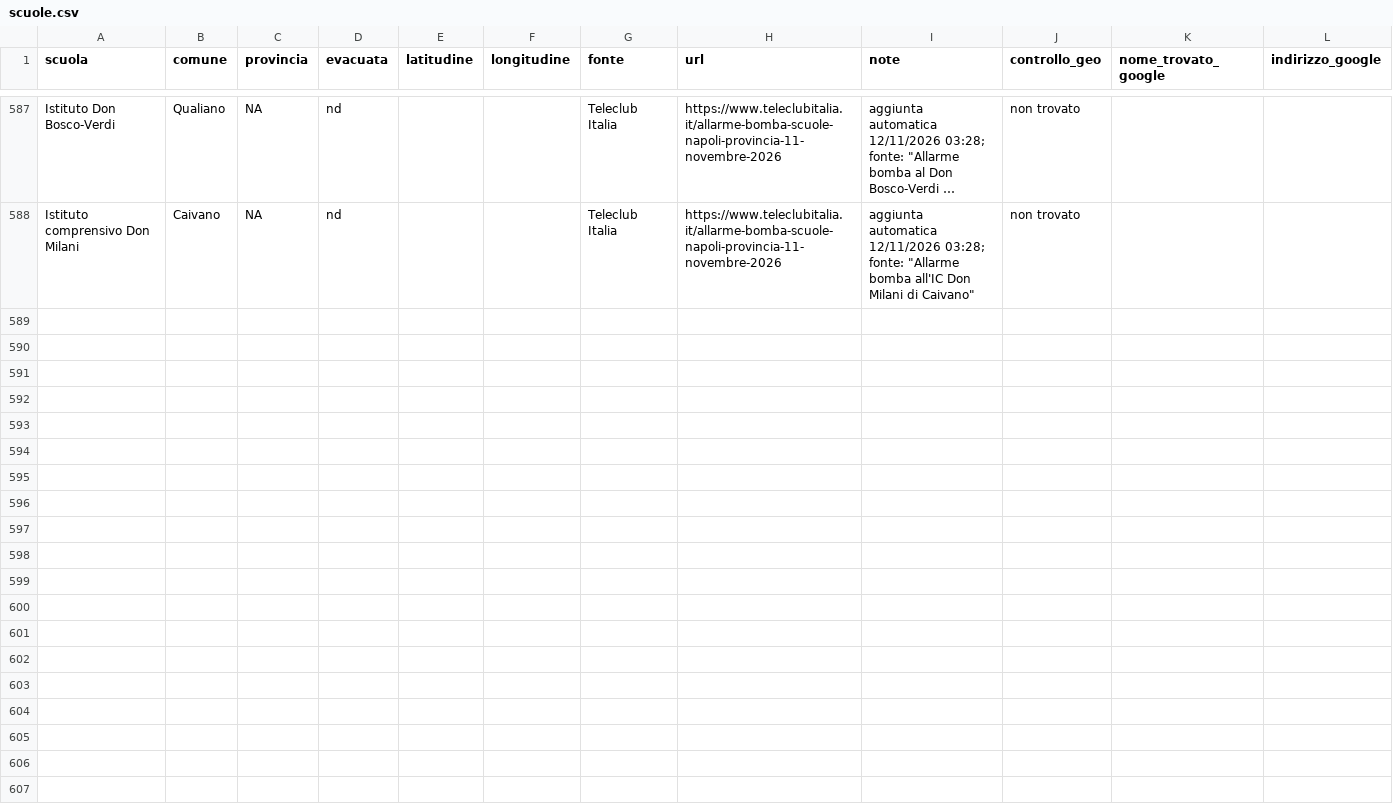
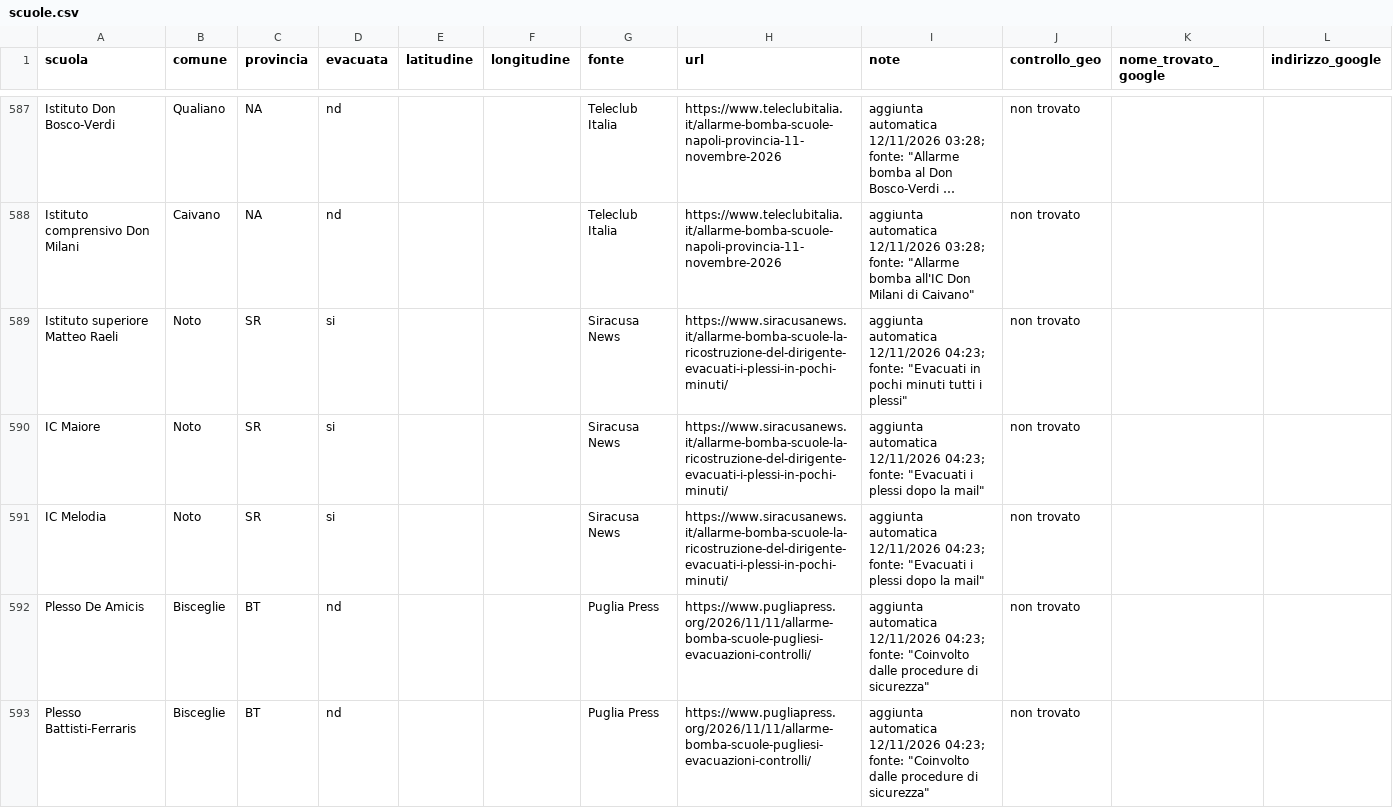
Before and after one commit to lorenzobuonarosa/allarme-bomba, a CSV file: data/scuole.csv, drawn as a sheet; only a part is shown, gaps mark what is left out; long unchanged cells end in …; the diff covers the shown part only; the diff names each change by its address in the sheet, - before the commit and + after, or states it on an @@ line.

```diff
--- a/data/scuole.csv
+++ b/data/scuole.csv
+row 589: Istituto superiore Matteo Raeli | Noto | SR | si |  |  | Siracusa News | https://www.siracusanews.it/allarme-bomba-scuole-la-ricostruzione-del-dirigente-evacuati-i-plessi-in-pochi-minuti/ | aggiunta automatica 12/11/2026 04:23; fonte: "Evacuati in pochi minuti tutti i plessi" | non trovato
+row 590: IC Maiore | Noto | SR | si |  |  | Siracusa News | https://www.siracusanews.it/allarme-bomba-scuole-la-ricostruzione-del-dirigente-evacuati-i-plessi-in-pochi-minuti/ | aggiunta automatica 12/11/2026 04:23; fonte: "Evacuati i plessi dopo la mail" | non trovato
+row 591: IC Melodia | Noto | SR | si |  |  | Siracusa News | https://www.siracusanews.it/allarme-bomba-scuole-la-ricostruzione-del-dirigente-evacuati-i-plessi-in-pochi-minuti/ | aggiunta automatica 12/11/2026 04:23; fonte: "Evacuati i plessi dopo la mail" | non trovato
+row 592: Plesso De Amicis | Bisceglie | BT | nd |  |  | Puglia Press | https://www.pugliapress.org/2026/11/11/allarme-bomba-scuole-pugliesi-evacuazioni-controlli/ | aggiunta automatica 12/11/2026 04:23; fonte: "Coinvolto dalle procedure di sicurezza" | non trovato
+row 593: Plesso Battisti-Ferraris | Bisceglie | BT | nd |  |  | Puglia Press | https://www.pugliapress.org/2026/11/11/allarme-bomba-scuole-pugliesi-evacuazioni-controlli/ | aggiunta automatica 12/11/2026 04:23; fonte: "Coinvolto dalle procedure di sicurezza" | non trovato
```
Also changed, not shown: 5 added rows elsewhere in this file, 2 other files.
